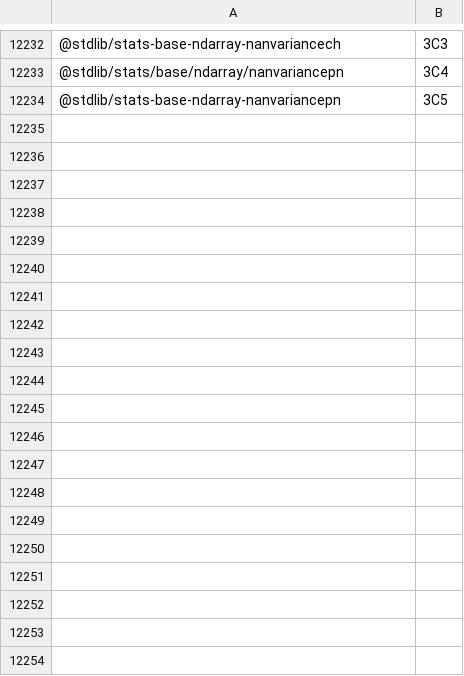
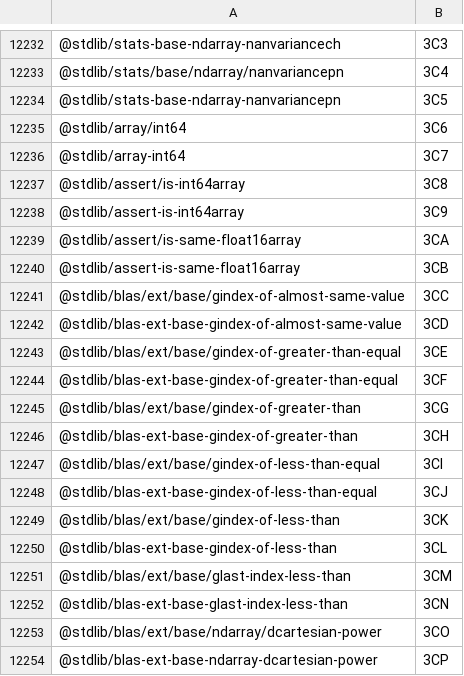
Before and after one commit to stdlib-js/error-tools-pkg2id, a CSV file: data/data.csv, drawn as a sheet; only a part is shown, gaps mark what is left out; the diff covers the shown part only.

```diff
--- a/data/data.csv
+++ b/data/data.csv
@@ -12234 +12234,21 @@
 "@stdlib/stats-base-ndarray-nanvariancepn",3C5
+"@stdlib/array/int64",3C6
+"@stdlib/array-int64",3C7
+"@stdlib/assert/is-int64array",3C8
+"@stdlib/assert-is-int64array",3C9
+"@stdlib/assert/is-same-float16array",3CA
+"@stdlib/assert-is-same-float16array",3CB
+"@stdlib/blas/ext/base/gindex-of-almost-same-value",3CC
+"@stdlib/blas-ext-base-gindex-of-almost-same-value",3CD
+"@stdlib/blas/ext/base/gindex-of-greater-than-equal",3CE
+"@stdlib/blas-ext-base-gindex-of-greater-than-equal",3CF
+"@stdlib/blas/ext/base/gindex-of-greater-than",3CG
+"@stdlib/blas-ext-base-gindex-of-greater-than",3CH
+"@stdlib/blas/ext/base/gindex-of-less-than-equal",3CI
+"@stdlib/blas-ext-base-gindex-of-less-than-equal",3CJ
+"@stdlib/blas/ext/base/gindex-of-less-than",3CK
+"@stdlib/blas-ext-base-gindex-of-less-than",3CL
+"@stdlib/blas/ext/base/glast-index-less-than",3CM
+"@stdlib/blas-ext-base-glast-index-less-than",3CN
+"@stdlib/blas/ext/base/ndarray/dcartesian-power",3CO
+"@stdlib/blas-ext-base-ndarray-dcartesian-power",3CP
```
Also changed, not shown: 52 added rows elsewhere in this file, 5 other files.
